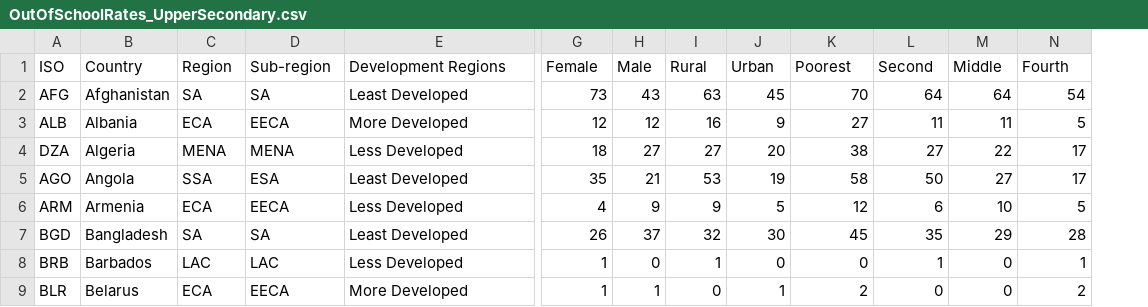
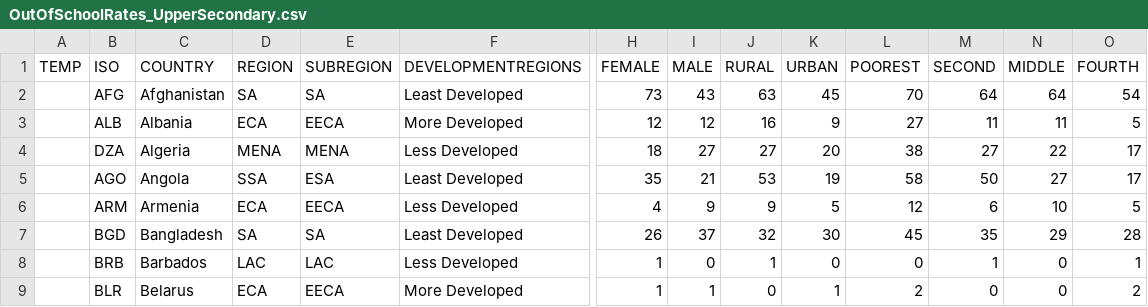
Before and after one commit to Luciferxx/KDE-Code-TCD, a CSV file: Data/OutOfSchoolRates_UpperSecondary.csv, drawn as a sheet; only a part is shown, gaps mark what is left out; addresses are those after the commit; the diff covers the shown part only; the diff names each change by its address in the sheet, - before the commit and + after, or states it on an @@ line.

Commit message:
Added R2RML for other datasets/ Extended ontology

```diff
--- a/Data/OutOfSchoolRates_UpperSecondary.csv
+++ b/Data/OutOfSchoolRates_UpperSecondary.csv
+column A (TEMP), empty
-C1: Country
+C1: COUNTRY
-D1: Region
+D1: REGION
-E1: Sub-region
+E1: SUBREGION
-F1: Development Regions
+F1: DEVELOPMENTREGIONS
-H1: Female
+H1: FEMALE
-I1: Male
+I1: MALE
-J1: Rural
+J1: RURAL
-K1: Urban
+K1: URBAN
-L1: Poorest
+L1: POOREST
-M1: Second
+M1: SECOND
-N1: Middle
+N1: MIDDLE
-O1: Fourth
+O1: FOURTH
```
Also changed, not shown: 1 edited cell elsewhere in this file, 19 other files.
